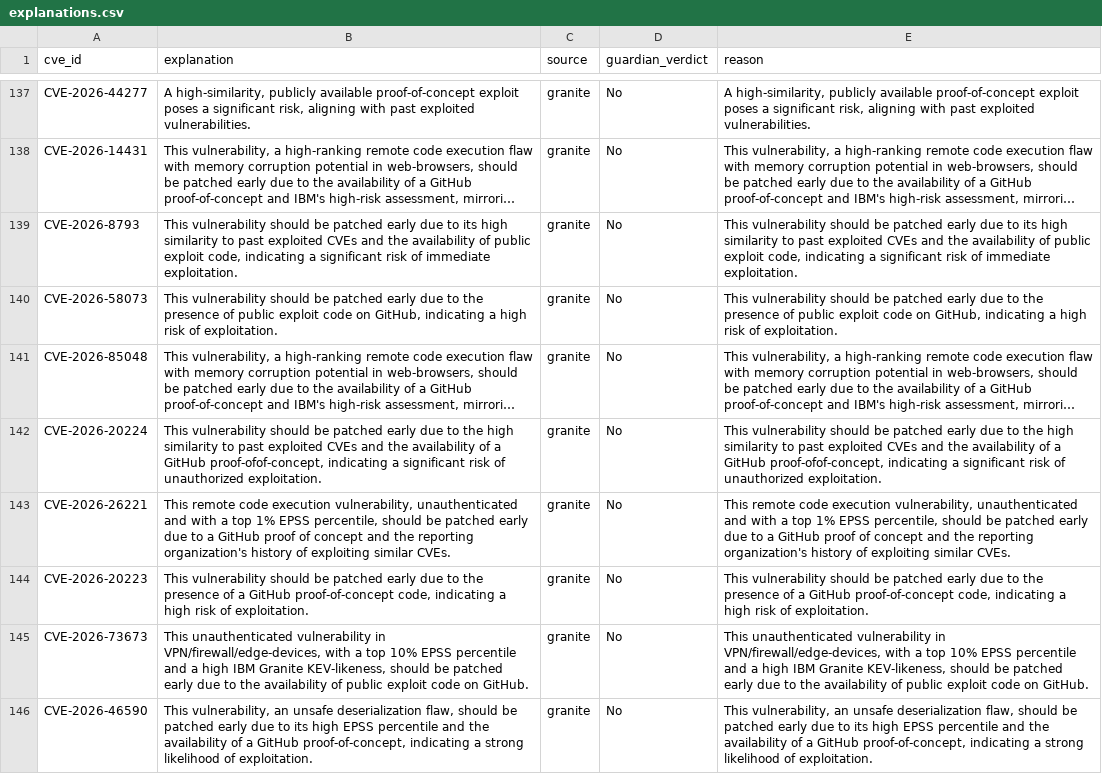
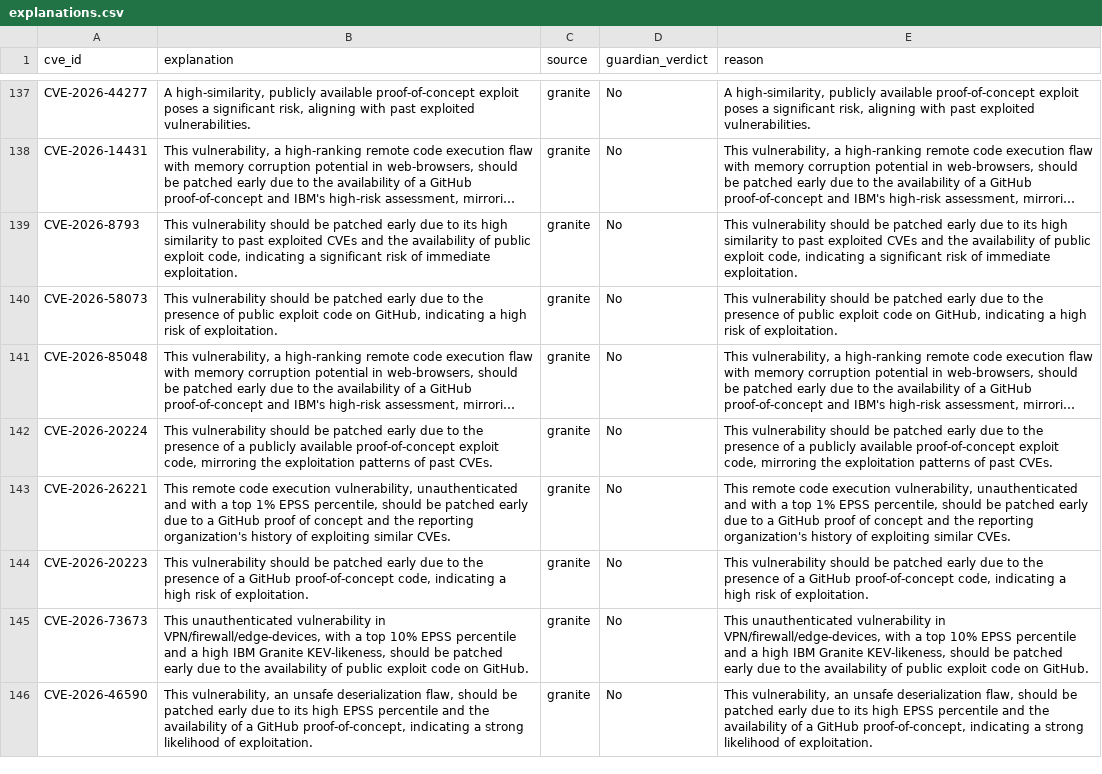
Before and after one commit to jackwwinstanley/fortres, a CSV file: outputs/explanations.csv, drawn as a sheet; only a part is shown, gaps mark what is left out; long unchanged cells end in …; the diff covers the shown part only; the diff names each change by its address in the sheet, - before the commit and + after, or states it on an @@ line.

```diff
--- a/outputs/explanations.csv
+++ b/outputs/explanations.csv
-B142 (explanation): …to the high similarity to past exploited CVEs and the availability of a GitHub proof-ofof-concept, indicating a significant risk of unauthorized exploitation.
+B142 (explanation): …to the presence of a publicly available proof-of-concept exploit code, mirroring the exploitation patterns of past CVEs.
-E142 (reason): …to the high similarity to past exploited CVEs and the availability of a GitHub proof-ofof-concept, indicating a significant risk of unauthorized exploitation.
+E142 (reason): …to the presence of a publicly available proof-of-concept exploit code, mirroring the exploitation patterns of past CVEs.
```
Also changed, not shown: 44 edited cells elsewhere in this file, 6 other files.
